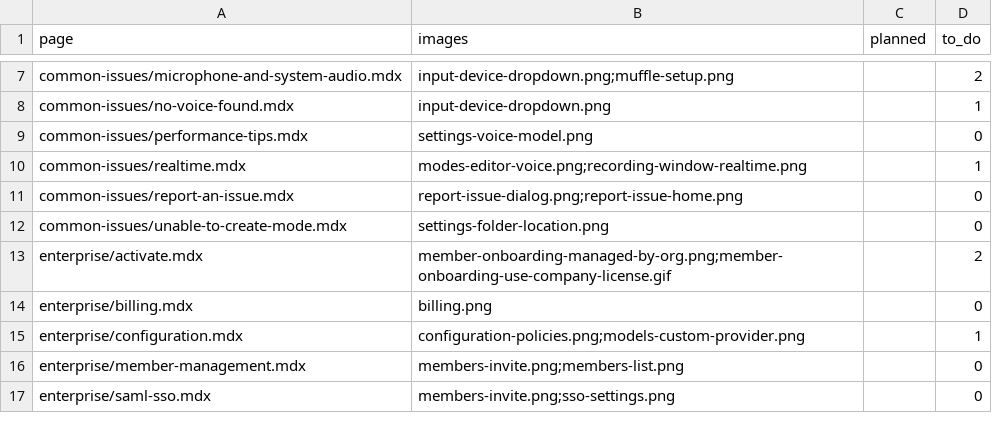
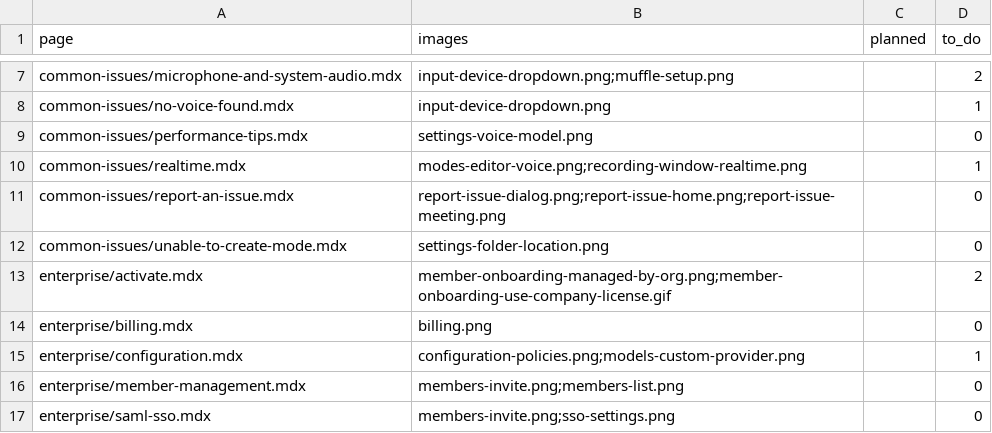
Before and after one commit to superultrainc/superwhisper-docs, a CSV file: captures/page-catalog.csv, drawn as a sheet; only a part is shown, gaps mark what is left out.

```diff
--- a/captures/page-catalog.csv
+++ b/captures/page-catalog.csv
@@ -10,3 +10,3 @@ common-issues/performance-tips.mdx,settings-voice-model.png,,0
 common-issues/realtime.mdx,modes-editor-voice.png;recording-window-realtime.png,,1
-common-issues/report-an-issue.mdx,report-issue-dialog.png;report-issue-home.png,,0
+common-issues/report-an-issue.mdx,report-issue-dialog.png;report-issue-home.png;report-issue-meeting.png,,0
 common-issues/unable-to-create-mode.mdx,settings-folder-location.png,,0
```
Also changed, not shown: captures/screenshot-catalog.csv, 18 other files.
